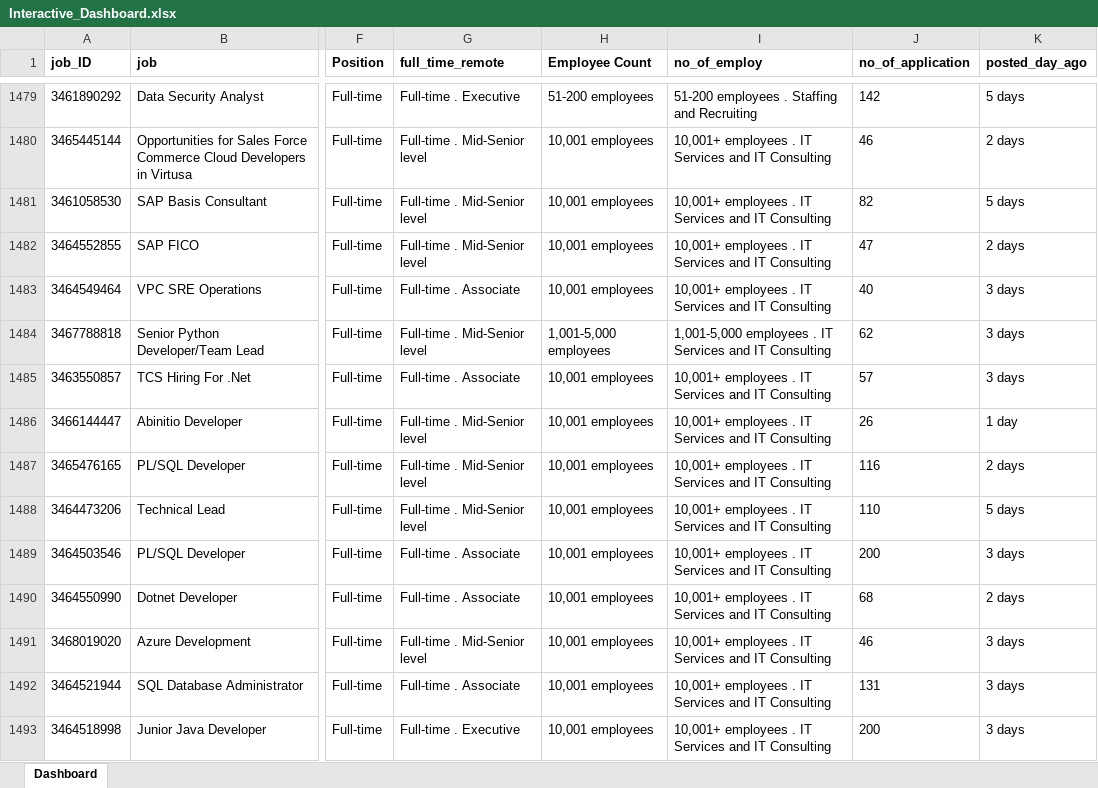
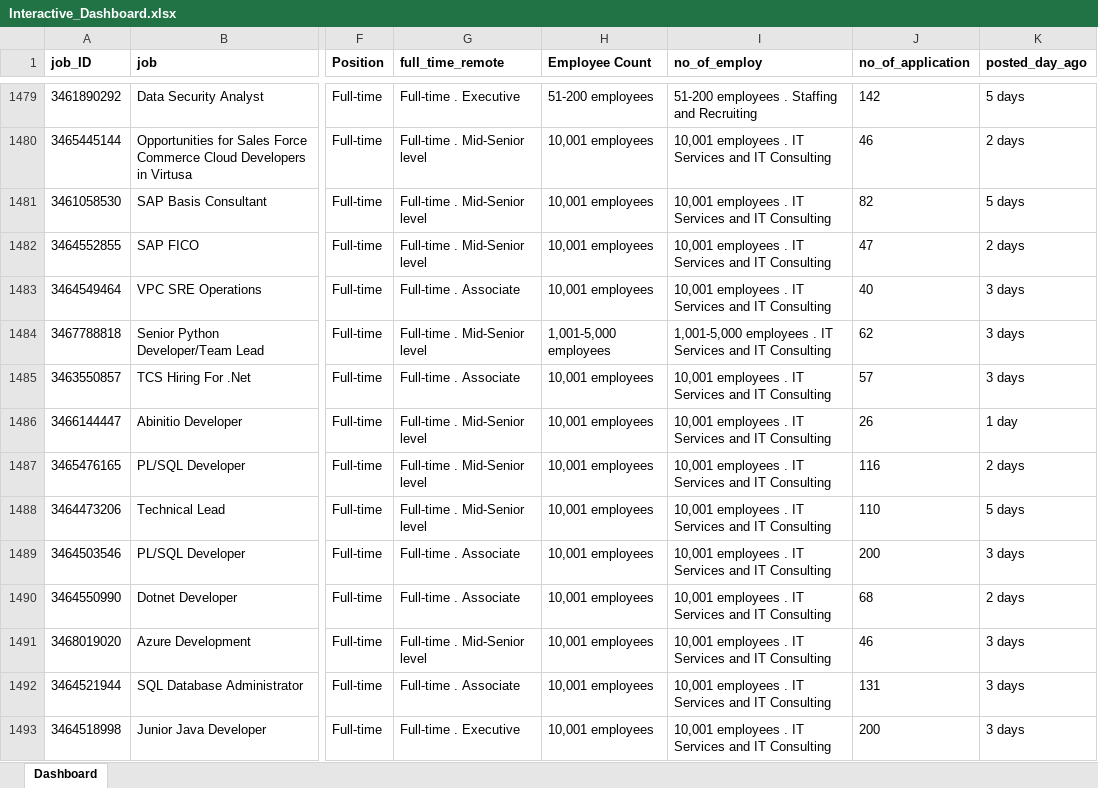
Before and after one commit to PatrickCHennessey/Excel, an Excel workbook: Projects/LinkedIn_Interactive_Dashboard/Dashboard/Interactive_Dashboard.xlsx, sheet Dashboard, drawn as a sheet; only a part is shown, gaps mark what is left out; values as stored, in another font and other column widths than the file's, no borders; the diff covers the shown part only; the diff names each change by its address in the sheet, - before the commit and + after, or states it on an @@ line.

```diff
--- a/Projects/LinkedIn_Interactive_Dashboard/Dashboard/Interactive_Dashboard.xlsx (sheet Dashboard)
+++ b/Projects/LinkedIn_Interactive_Dashboard/Dashboard/Interactive_Dashboard.xlsx (sheet Dashboard)
-I1480:I1483 (no_of_employ): 10,001+ employees .…
+I1480:I1483 (no_of_employ): 10,001 employees .…
-I1485:I1493 (no_of_employ): 10,001+ employees .…
+I1485:I1493 (no_of_employ): 10,001 employees .…
```
Also changed, not shown: 467 edited cells elsewhere in this sheet.
